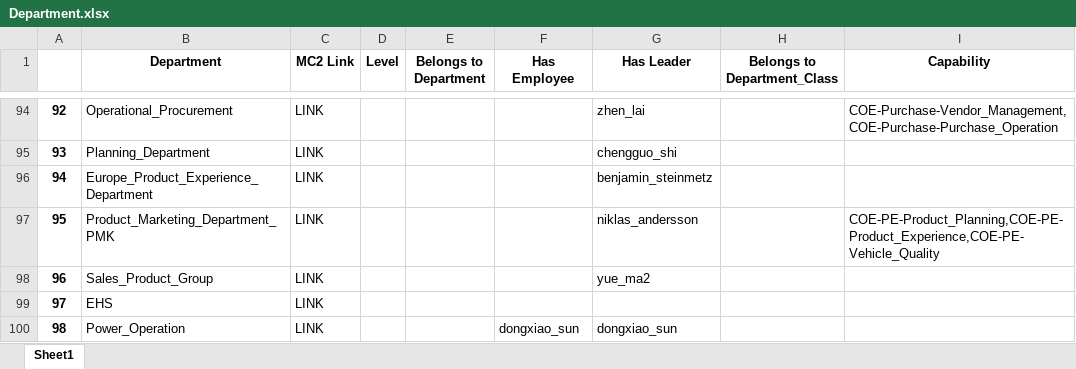
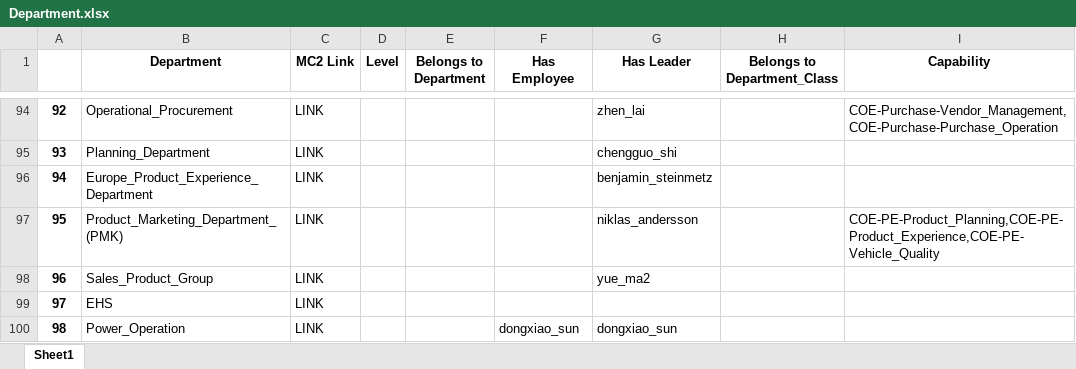
Before and after one commit to unforgiven1990/mc2, an Excel workbook: helper/Department.xlsx, sheet Sheet1, drawn as a sheet; only a part is shown, gaps mark what is left out; values as stored, in another font and other column widths than the file's, no borders; the diff names each change by its address in the sheet, - before the commit and + after, or states it on an @@ line.

```diff
--- a/helper/Department.xlsx (sheet Sheet1)
+++ b/helper/Department.xlsx (sheet Sheet1)
-B97 (Department): Product_Marketing_Department_PMK
+B97 (Department): Product_Marketing_Department_(PMK)
```
Also changed, not shown: helper/Capability.xlsx, helper/Employee_Process.xlsx, 45 other files.
